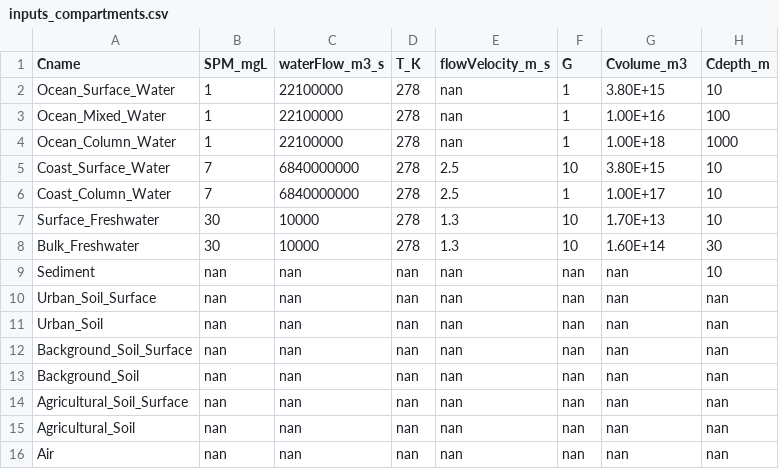
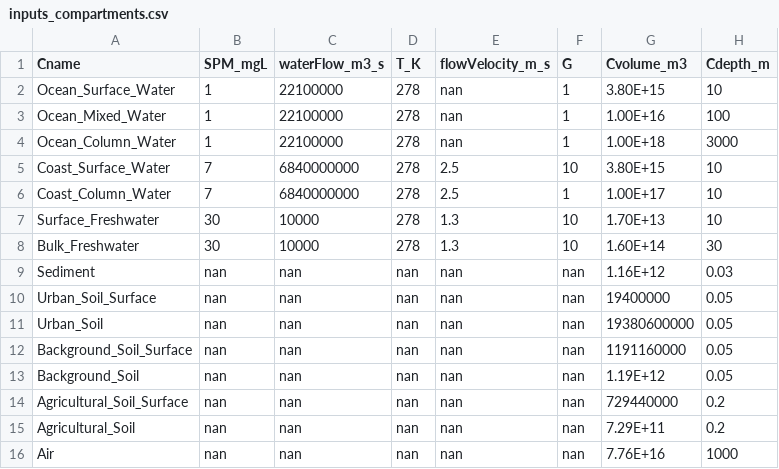
Before and after one commit to microplastics-cluster/UTOPIA_model, a CSV file: inputs/inputs_compartments.csv, drawn as a sheet.

```diff
--- a/inputs/inputs_compartments.csv
+++ b/inputs/inputs_compartments.csv
@@ -3,3 +3,3 @@ Ocean_Surface_Water,1,22100000,278,nan,1,3.80E+15,10
 Ocean_Mixed_Water,1,22100000,278,nan,1,1.00E+16,100
-Ocean_Column_Water,1,22100000,278,nan,1,1.00E+18,1000
+Ocean_Column_Water,1,22100000,278,nan,1,1.00E+18,3000
 Coast_Surface_Water,7,6840000000,278,2.5,10,3.80E+15,10
@@ -8,9 +8,9 @@ Surface_Freshwater,30,10000,278,1.3,10,1.70E+13,10
 Bulk_Freshwater,30,10000,278,1.3,10,1.60E+14,30
-Sediment,nan,nan,nan,nan,nan,nan,10
-Urban_Soil_Surface,nan,nan,nan,nan,nan,nan,nan
-Urban_Soil,nan,nan,nan,nan,nan,nan,nan
-Background_Soil_Surface,nan,nan,nan,nan,nan,nan,nan
-Background_Soil,nan,nan,nan,nan,nan,nan,nan
-Agricultural_Soil_Surface,nan,nan,nan,nan,nan,nan,nan
-Agricultural_Soil,nan,nan,nan,nan,nan,nan,nan
-Air,nan,nan,nan,nan,nan,nan,nan
+Sediment,nan,nan,nan,nan,nan,1.16E+12,0.03
+Urban_Soil_Surface,nan,nan,nan,nan,nan,19400000,0.05
+Urban_Soil,nan,nan,nan,nan,nan,19380600000,0.05
+Background_Soil_Surface,nan,nan,nan,nan,nan,1191160000,0.05
+Background_Soil,nan,nan,nan,nan,nan,1.19E+12,0.05
+Agricultural_Soil_Surface,nan,nan,nan,nan,nan,729440000,0.2
+Agricultural_Soil,nan,nan,nan,nan,nan,7.29E+11,0.2
+Air,nan,nan,nan,nan,nan,7.76E+16,1000
```
Also changed, not shown: inputs/compartment_interactions.csv, rateConstantsUTOPIA_Test.csv, 11 other files.
